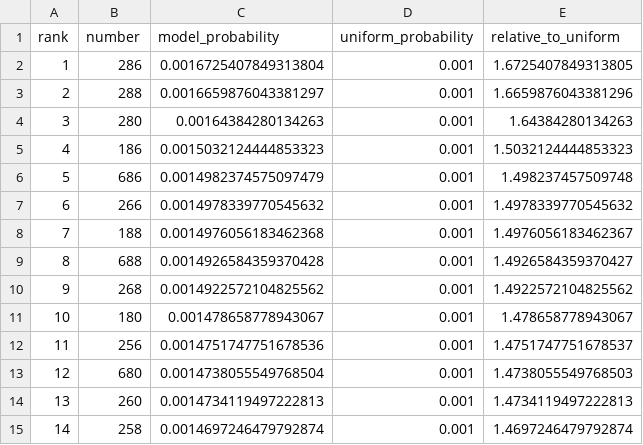
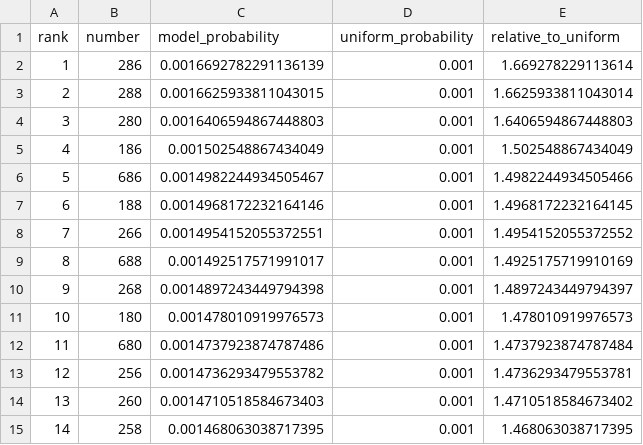
Before and after one commit to Joker7822/Numbers3, a CSV file: predictions/numbers3_prediction_latest.csv, drawn as a sheet; only a part is shown; the diff covers the shown part only.

```diff
--- a/predictions/numbers3_prediction_latest.csv
+++ b/predictions/numbers3_prediction_latest.csv
@@ -1,15 +1,15 @@
 rank,number,model_probability,uniform_probability,relative_to_uniform
-1,286,0.0016725407849313804,0.001,1.6725407849313805
-2,288,0.0016659876043381297,0.001,1.6659876043381296
-3,280,0.00164384280134263,0.001,1.64384280134263
-4,186,0.0015032124444853323,0.001,1.5032124444853323
-5,686,0.0014982374575097479,0.001,1.498237457509748
-6,266,0.0014978339770545632,0.001,1.4978339770545632
-7,188,0.0014976056183462368,0.001,1.4976056183462367
-8,688,0.0014926584359370428,0.001,1.4926584359370427
-9,268,0.0014922572104825562,0.001,1.4922572104825562
-10,180,0.001478658778943067,0.001,1.478658778943067
-11,256,0.0014751747751678536,0.001,1.4751747751678537
-12,680,0.0014738055549768504,0.001,1.4738055549768503
-13,260,0.0014734119497222813,0.001,1.4734119497222813
-14,258,0.0014697246479792874,0.001,1.4697246479792874
+1,286,0.0016692782291136139,0.001,1.669278229113614
+2,288,0.0016625933811043015,0.001,1.6625933811043014
+3,280,0.0016406594867448803,0.001,1.6406594867448803
+4,186,0.001502548867434049,0.001,1.502548867434049
+5,686,0.0014982244934505467,0.001,1.4982244934505466
+6,188,0.0014968172232164146,0.001,1.4968172232164145
+7,266,0.0014954152055372551,0.001,1.4954152055372552
+8,688,0.001492517571991017,0.001,1.4925175719910169
+9,268,0.0014897243449794398,0.001,1.4897243449794397
+10,180,0.001478010919976573,0.001,1.478010919976573
+11,680,0.0014737923874787486,0.001,1.4737923874787484
+12,256,0.0014736293479553782,0.001,1.4736293479553781
+13,260,0.0014710518584673403,0.001,1.4710518584673402
+14,258,0.001468063038717395,0.001,1.468063038717395
```
Also changed, not shown: 16 edited cells elsewhere in this file, predictions/prediction_history.csv, 4 other files.
